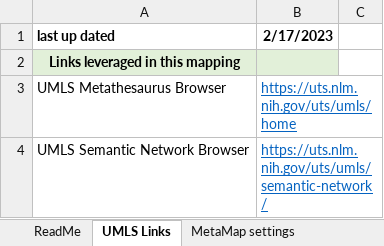
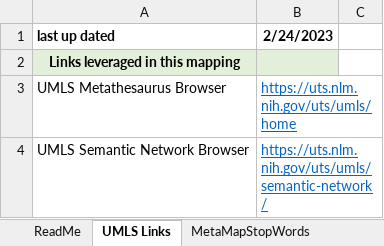
Before and after one commit to olgavovkGH/CDE-to-UMLS-Mapping-using-MetaMap, an Excel workbook: MetaMap_Settings_StopWords_CheatSheet.xlsx, sheet UMLS Links, drawn as a sheet; only a part is shown; values as stored, in another font and other column widths than the file's, no borders; the diff names each change by its address in the sheet, - before the commit and + after, or states it on an @@ line.

Commit message:
Add files via upload
The latest file with stop words, updated after the latest mapping

```diff
--- a/MetaMap_Settings_StopWords_CheatSheet.xlsx (sheet UMLS Links)
+++ b/MetaMap_Settings_StopWords_CheatSheet.xlsx (sheet UMLS Links)
+sheet tab: MetaMapStopWords
-B1: 2/17/2023
+B1: 2/24/2023
```
Also changed, not shown: sheet ReadMe, other sheet tabs.
